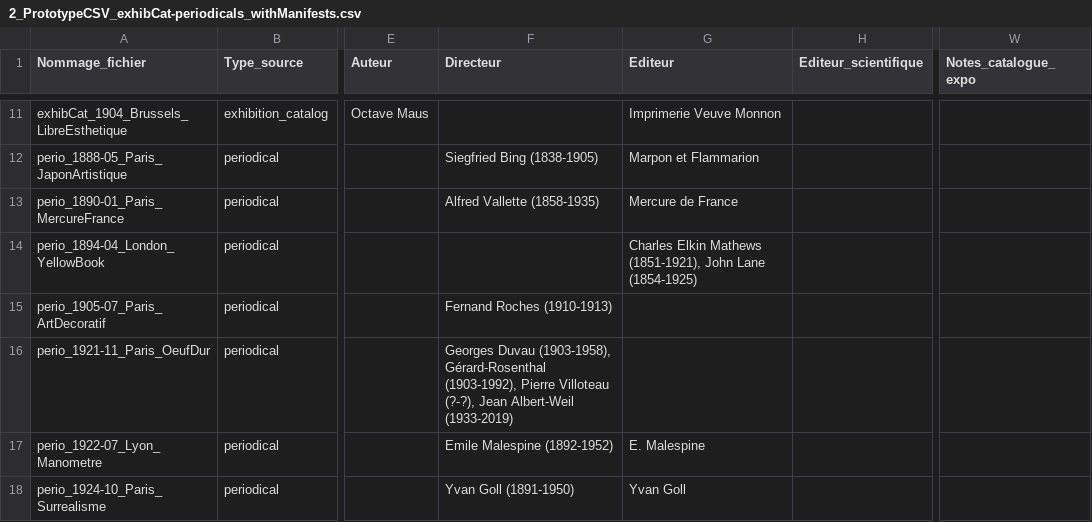
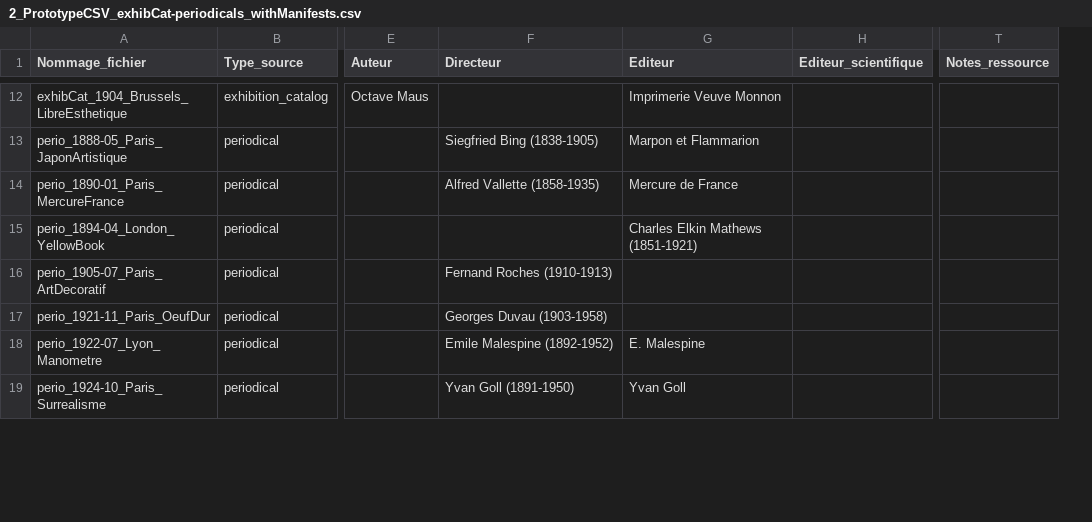
Before and after one commit to AurianeQuoix/VISUAL_CONTAGIONS, a CSV file: 1_PrototypeCSV/2_FinalPrototype/2_PrototypeCSV_exhibCat-periodicals_withManifests.csv, drawn as a sheet; only a part is shown, gaps mark what is left out; removed rows and columns are numbered as before the commit, all else as after; the diff covers the shown part only; the diff names each change by its address in the sheet, - before the commit and + after, or states it on an @@ line.

```diff
--- a/1_PrototypeCSV/2_FinalPrototype/2_PrototypeCSV_exhibCat-periodicals_withManifests.csv
+++ b/1_PrototypeCSV/2_FinalPrototype/2_PrototypeCSV_exhibCat-periodicals_withManifests.csv
+column T (Notes_ressource), empty
-column W (Notes_catalogue_expo), empty
-G15 (Editeur): Charles Elkin Mathews (1851-1921), John Lane (1854-1925)
+G15 (Editeur): Charles Elkin Mathews (1851-1921)
-F17 (Directeur): Georges Duvau (1903-1958), Gérard-Rosenthal (1903-1992), Pierre Villoteau (?-?), Jean Albert-Weil (1933-2019)
+F17 (Directeur): Georges Duvau (1903-1958)
```
Also changed, not shown: 1 added row and 4 edited cells elsewhere in this file, 1_PrototypeCSV/2_FinalPrototype/1_PrototypeCSV_exhibCat-periodicals_withoutManifests.csv, 5 other files.
